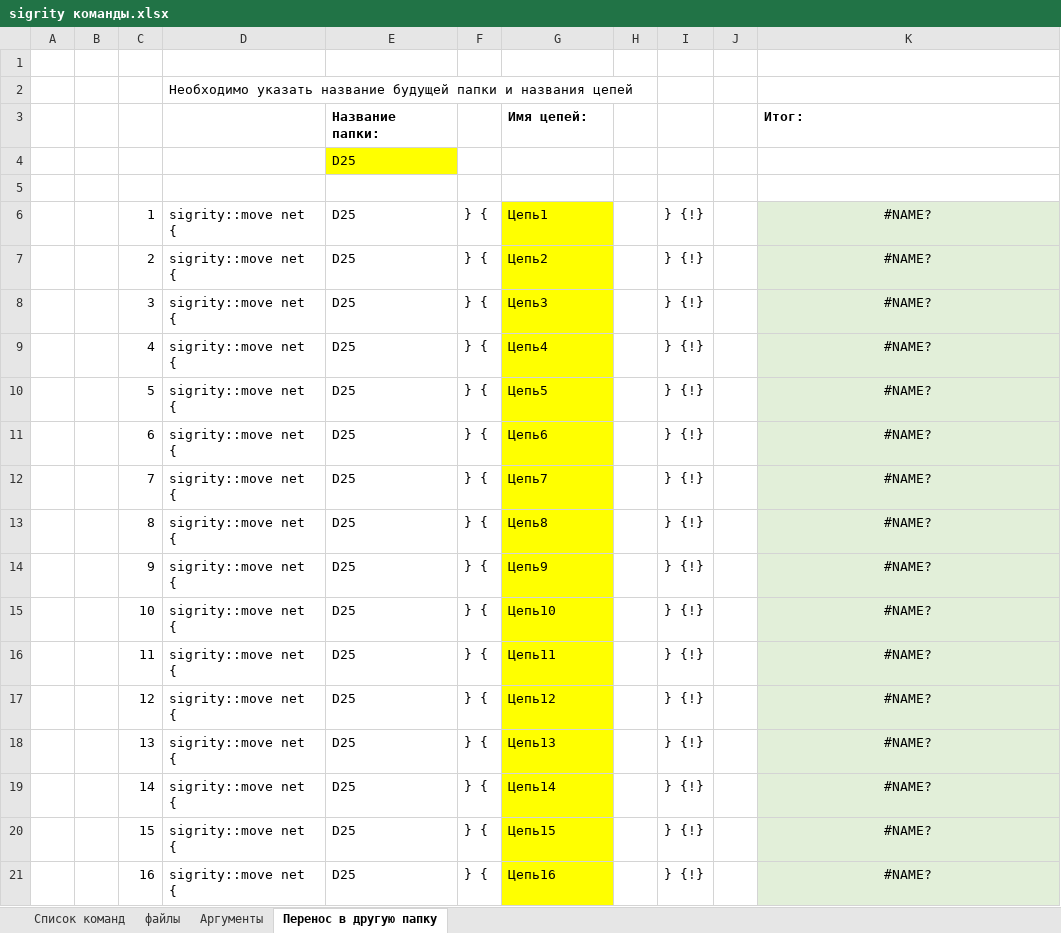
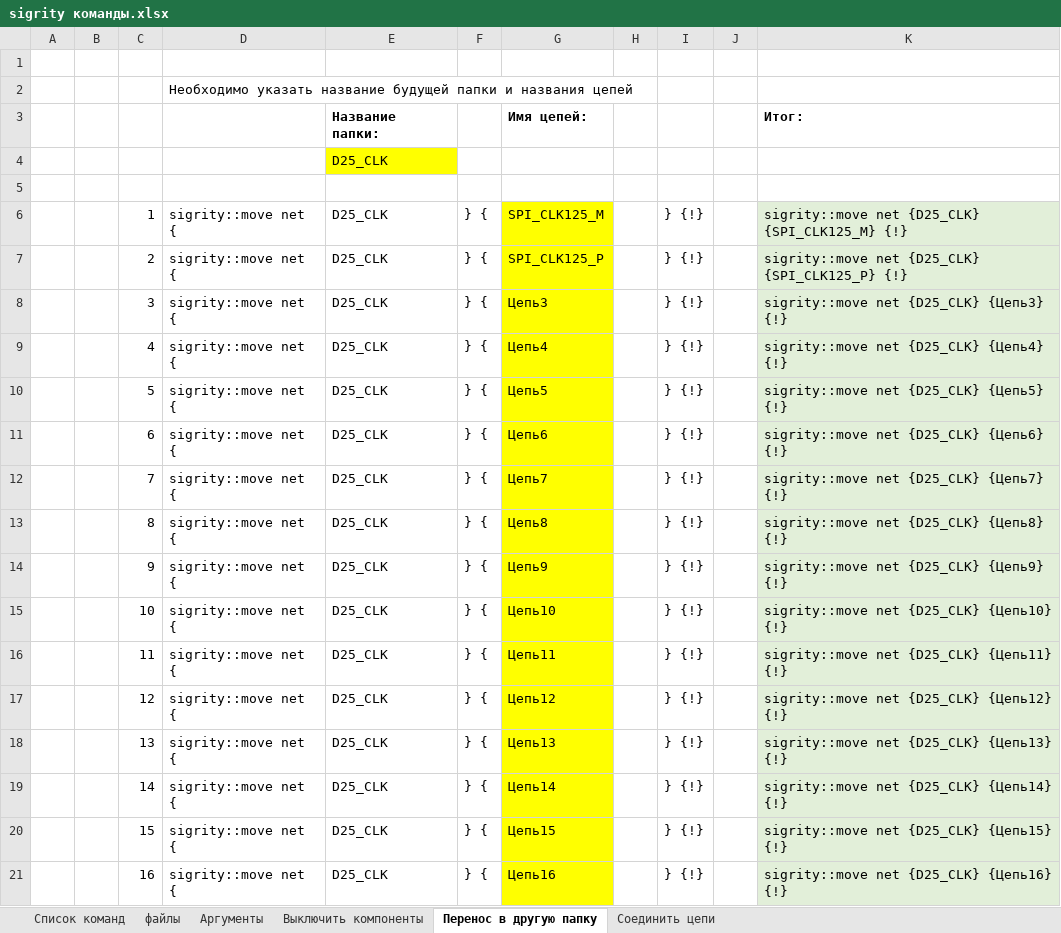
Before and after one commit to Avrimuskom/sigrity-rus, an Excel workbook: sigrity команды.xlsx, sheet Перенос в другую папку, drawn as a sheet; values as stored, in another font and other column widths than the file's, no borders; the diff names each change by its address in the sheet, - before the commit and + after, or states it on an @@ line.

```diff
--- a/sigrity команды.xlsx (sheet Перенос в другую папку)
+++ b/sigrity команды.xlsx (sheet Перенос в другую папку)
+sheet tab: Выключить компоненты
+sheet tab: Соединить цепи
-E4: D25
+E4: D25_CLK
-E6:E21: D25
+E6:E21: D25_CLK
-G6: Цепь1
+G6: SPI_CLK125_M
-K6: #NAME?
+K6: sigrity::move net {D25_CLK} {SPI_CLK125_M} {!}
-K6:K21 alignment: center
+K6:K21 alignment: left
-G7: Цепь2
+G7: SPI_CLK125_P
-K7: #NAME?
+K7: sigrity::move net {D25_CLK} {SPI_CLK125_P} {!}
-K8: #NAME?
+K8: sigrity::move net {D25_CLK} {Цепь3} {!}
-K9: #NAME?
+K9: sigrity::move net {D25_CLK} {Цепь4} {!}
-K10: #NAME?
+K10: sigrity::move net {D25_CLK} {Цепь5} {!}
-K11: #NAME?
+K11: sigrity::move net {D25_CLK} {Цепь6} {!}
-K12: #NAME?
+K12: sigrity::move net {D25_CLK} {Цепь7} {!}
-K13: #NAME?
+K13: sigrity::move net {D25_CLK} {Цепь8} {!}
-K14: #NAME?
+K14: sigrity::move net {D25_CLK} {Цепь9} {!}
-K15: #NAME?
+K15: sigrity::move net {D25_CLK} {Цепь10} {!}
-K16: #NAME?
+K16: sigrity::move net {D25_CLK} {Цепь11} {!}
-K17: #NAME?
+K17: sigrity::move net {D25_CLK} {Цепь12} {!}
-K18: #NAME?
+K18: sigrity::move net {D25_CLK} {Цепь13} {!}
-K19: #NAME?
+K19: sigrity::move net {D25_CLK} {Цепь14} {!}
-K20: #NAME?
+K20: sigrity::move net {D25_CLK} {Цепь15} {!}
-K21: #NAME?
+K21: sigrity::move net {D25_CLK} {Цепь16} {!}
```
Also changed, not shown: sheet Список команд, tcl sigrity функции встроенные.xlsx, 2 other files.
